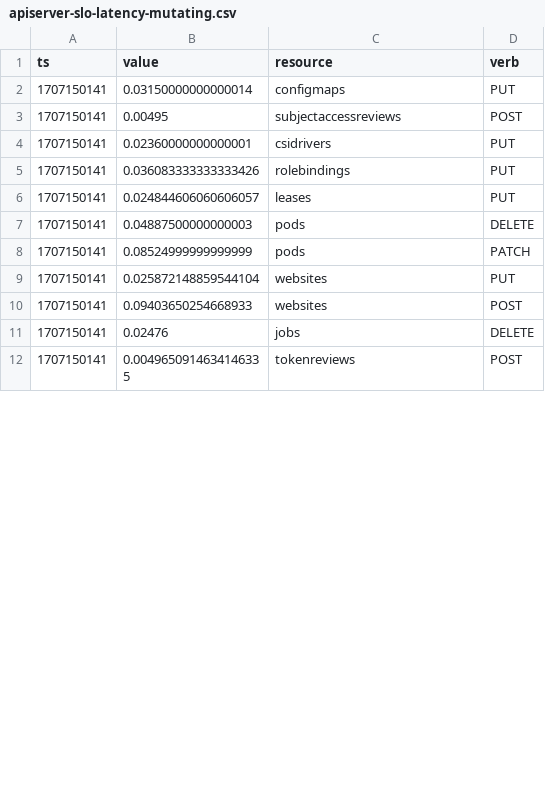
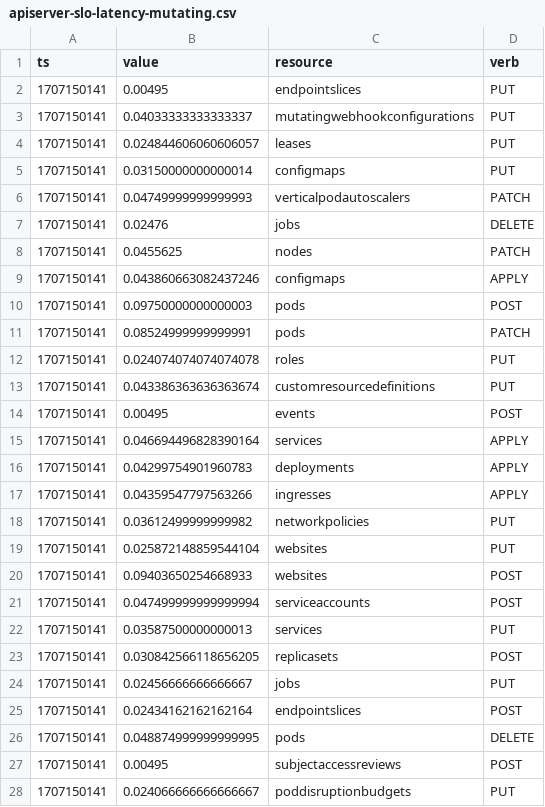
Before and after one commit to timebertt/masters-thesis-controller-sharding, a CSV file: results/scale-out/scale-2/apiserver-slo-latency-mutating.csv, drawn as a sheet; only a part is shown; the shorter side is filled out with more unchanged rows; the diff covers the shown part only.

```diff
--- a/results/scale-out/scale-2/apiserver-slo-latency-mutating.csv
+++ b/results/scale-out/scale-2/apiserver-slo-latency-mutating.csv
@@ -1,11 +1,28 @@
 ts,value,resource,verb
+1707150141,0.00495,endpointslices,PUT
+1707150141,0.04033333333333337,mutatingwebhookconfigurations,PUT
+1707150141,0.024844606060606057,leases,PUT
 1707150141,0.03150000000000014,configmaps,PUT
-1707150141,0.00495,subjectaccessreviews,POST
-1707150141,0.02360000000000001,csidrivers,PUT
-1707150141,0.036083333333333426,rolebindings,PUT
-1707150141,0.024844606060606057,leases,PUT
-1707150141,0.04887500000000003,pods,DELETE
-1707150141,0.08524999999999999,pods,PATCH
+1707150141,0.04749999999999993,verticalpodautoscalers,PATCH
+1707150141,0.02476,jobs,DELETE
+1707150141,0.0455625,nodes,PATCH
+1707150141,0.043860663082437246,configmaps,APPLY
+1707150141,0.09750000000000003,pods,POST
+1707150141,0.08524999999999991,pods,PATCH
+1707150141,0.024074074074074078,roles,PUT
+1707150141,0.043386363636363674,customresourcedefinitions,PUT
+1707150141,0.00495,events,POST
+1707150141,0.046694496828390164,services,APPLY
+1707150141,0.04299754901960783,deployments,APPLY
+1707150141,0.04359547797563266,ingresses,APPLY
+1707150141,0.03612499999999982,networkpolicies,PUT
 1707150141,0.025872148859544104,websites,PUT
 1707150141,0.09403650254668933,websites,POST
-1707150141,0.02476,jobs,DELETE
+1707150141,0.047499999999999994,serviceaccounts,POST
+1707150141,0.03587500000000013,services,PUT
+1707150141,0.030842566118656205,replicasets,POST
+1707150141,0.02456666666666667,jobs,PUT
+1707150141,0.02434162162162164,endpointslices,POST
+1707150141,0.048874999999999995,pods,DELETE
+1707150141,0.00495,subjectaccessreviews,POST
+1707150141,0.024066666666666667,poddisruptionbudgets,PUT
```
Also changed, not shown: 1 added row, 10 removed rows, 10 moved rows and 20 edited cells elsewhere in this file, results/scale-out/scale-1/apiserver-slo-latency-read-namespace-cluster.csv, results/scale-out/scale-3/apiserver-slo-latency-mutating.csv, 36 other files.
